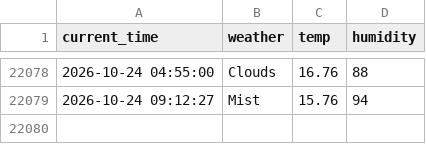
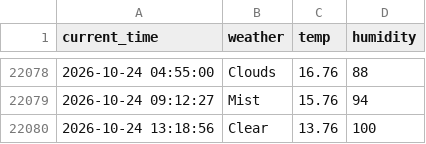
Before and after one commit to jinwooseuk/seoul_weather_5m, a CSV file: seoul_weather.csv, drawn as a sheet; only a part is shown, gaps mark what is left out.

```diff
--- a/seoul_weather.csv
+++ b/seoul_weather.csv
@@ -22079 +22079,2 @@ current_time,weather,temp,humidity
 2026-10-24 09:12:27,Mist,15.76,94
+2026-10-24 13:18:56,Clear,13.76,100
```
